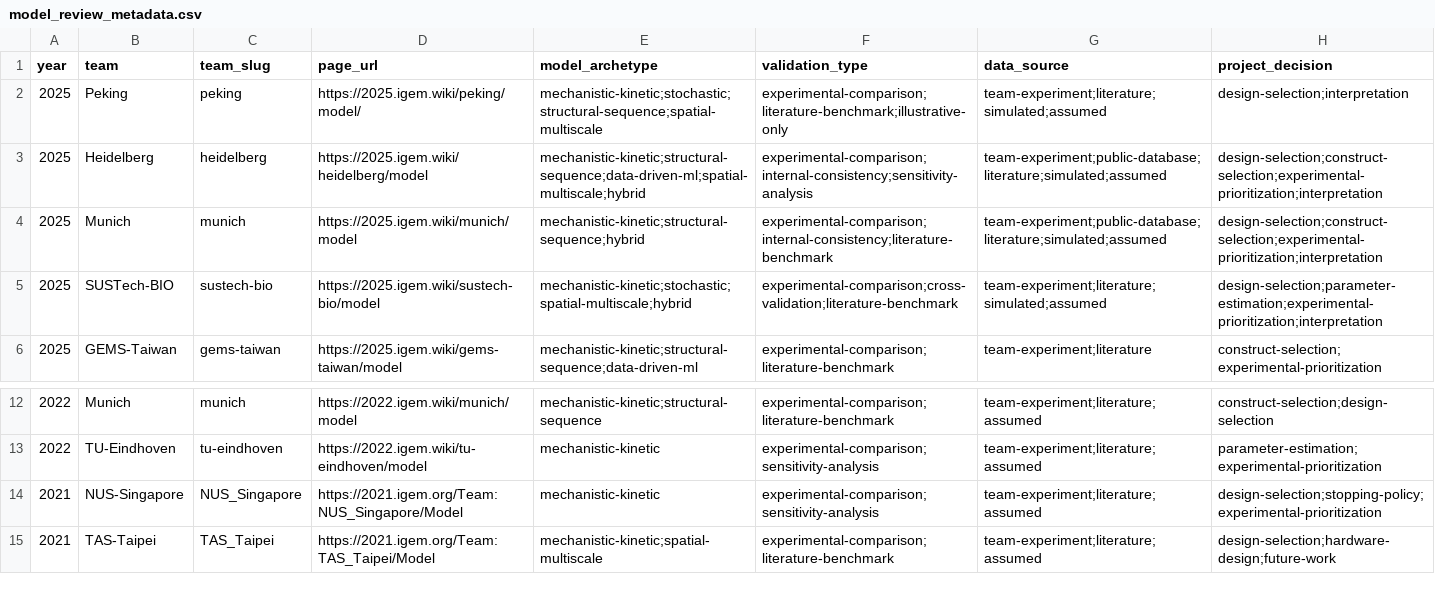
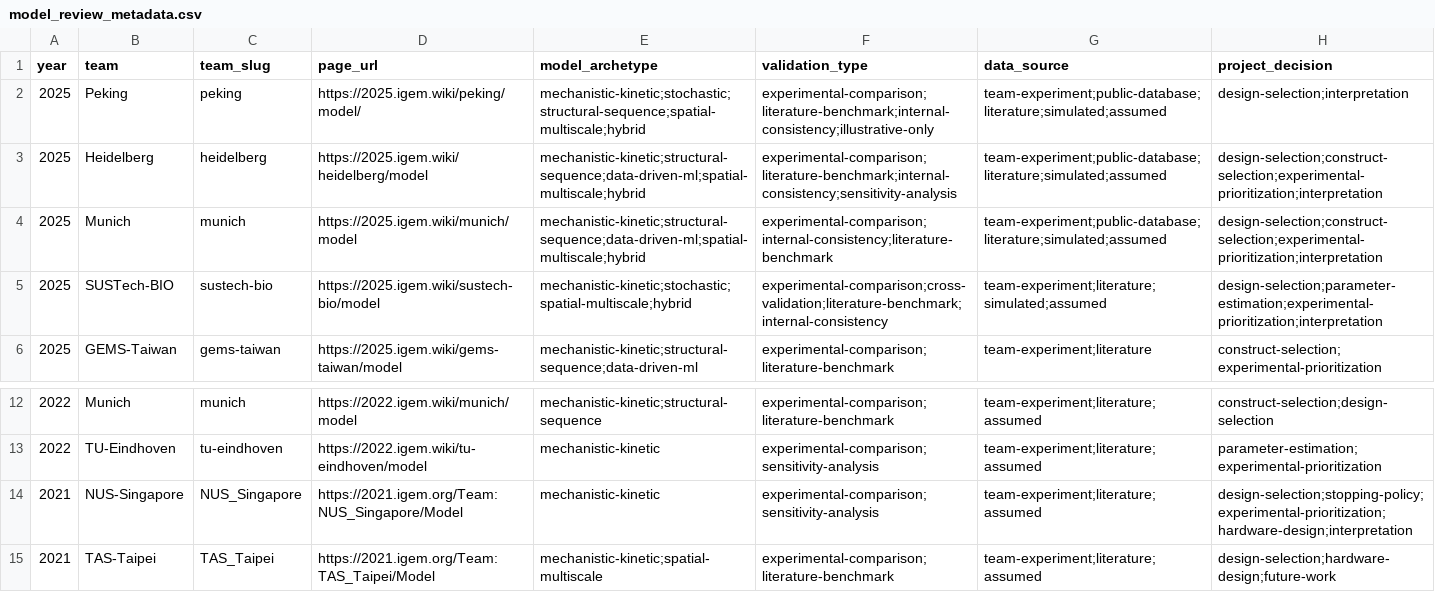
Before and after one commit to TravisBoston16/iGEM-Wiki-Skills, a CSV file: corpus/model_review_metadata.csv, drawn as a sheet; only a part is shown, gaps mark what is left out.

```diff
--- a/corpus/model_review_metadata.csv
+++ b/corpus/model_review_metadata.csv
@@ -1,6 +1,6 @@
 year,team,team_slug,page_url,model_archetype,validation_type,data_source,project_decision
-2025,Peking,peking,https://2025.igem.wiki/peking/model/,mechanistic-kinetic;stochastic;structural-sequence;spatial-multiscale,experimental-comparison;literature-benchmark;illustrative-only,team-experiment;literature;simulated;assumed,design-selection;interpretation
-2025,Heidelberg,heidelberg,https://2025.igem.wiki/heidelberg/model,mechanistic-kinetic;structural-sequence;data-driven-ml;spatial-multiscale;hybrid,experimental-comparison;internal-consistency;sensitivity-analysis,team-experiment;public-database;literature;simulated;assumed,design-selection;construct-selection;experimental-prioritization;interpretation
-2025,Munich,munich,https://2025.igem.wiki/munich/model,mechanistic-kinetic;structural-sequence;hybrid,experimental-comparison;internal-consistency;literature-benchmark,team-experiment;public-database;literature;simulated;assumed,design-selection;construct-selection;experimental-prioritization;interpretation
-2025,SUSTech-BIO,sustech-bio,https://2025.igem.wiki/sustech-bio/model,mechanistic-kinetic;stochastic;spatial-multiscale;hybrid,experimental-comparison;cross-validation;literature-benchmark,team-experiment;literature;simulated;assumed,design-selection;parameter-estimation;experimental-prioritization;interpretation
+2025,Peking,peking,https://2025.igem.wiki/peking/model/,mechanistic-kinetic;stochastic;structural-sequence;spatial-multiscale;hybrid,experimental-comparison;literature-benchmark;internal-consistency;illustrative-only,team-experiment;public-database;literature;simulated;assumed,design-selection;interpretation
+2025,Heidelberg,heidelberg,https://2025.igem.wiki/heidelberg/model,mechanistic-kinetic;structural-sequence;data-driven-ml;spatial-multiscale;hybrid,experimental-comparison;literature-benchmark;internal-consistency;sensitivity-analysis,team-experiment;public-database;literature;simulated;assumed,design-selection;construct-selection;experimental-prioritization;interpretation
+2025,Munich,munich,https://2025.igem.wiki/munich/model,mechanistic-kinetic;structural-sequence;data-driven-ml;spatial-multiscale;hybrid,experimental-comparison;internal-consistency;literature-benchmark,team-experiment;public-database;literature;simulated;assumed,design-selection;construct-selection;experimental-prioritization;interpretation
+2025,SUSTech-BIO,sustech-bio,https://2025.igem.wiki/sustech-bio/model,mechanistic-kinetic;stochastic;spatial-multiscale;hybrid,experimental-comparison;cross-validation;literature-benchmark;internal-consistency,team-experiment;literature;simulated;assumed,design-selection;parameter-estimation;experimental-prioritization;interpretation
 2025,GEMS-Taiwan,gems-taiwan,https://2025.igem.wiki/gems-taiwan/model,mechanistic-kinetic;structural-sequence;data-driven-ml,experimental-comparison;literature-benchmark,team-experiment;literature,construct-selection;experimental-prioritization
@@ -13,3 +13,3 @@ year,team,team_slug,page_url,model_archetype,validation_type,data_source,project
 2022,TU-Eindhoven,tu-eindhoven,https://2022.igem.wiki/tu-eindhoven/model,mechanistic-kinetic,experimental-comparison;sensitivity-analysis,team-experiment;literature;assumed,parameter-estimation;experimental-prioritization
-2021,NUS-Singapore,NUS_Singapore,https://2021.igem.org/Team:NUS_Singapore/Model,mechanistic-kinetic,experimental-comparison;sensitivity-analysis,team-experiment;literature;assumed,design-selection;stopping-policy;experimental-prioritization
+2021,NUS-Singapore,NUS_Singapore,https://2021.igem.org/Team:NUS_Singapore/Model,mechanistic-kinetic,experimental-comparison;sensitivity-analysis,team-experiment;literature;assumed,design-selection;stopping-policy;experimental-prioritization;hardware-design;interpretation
 2021,TAS-Taipei,TAS_Taipei,https://2021.igem.org/Team:TAS_Taipei/Model,mechanistic-kinetic;spatial-multiscale,experimental-comparison;literature-benchmark,team-experiment;literature;assumed,design-selection;hardware-design;future-work
```
Also changed, not shown: 16 other files.
